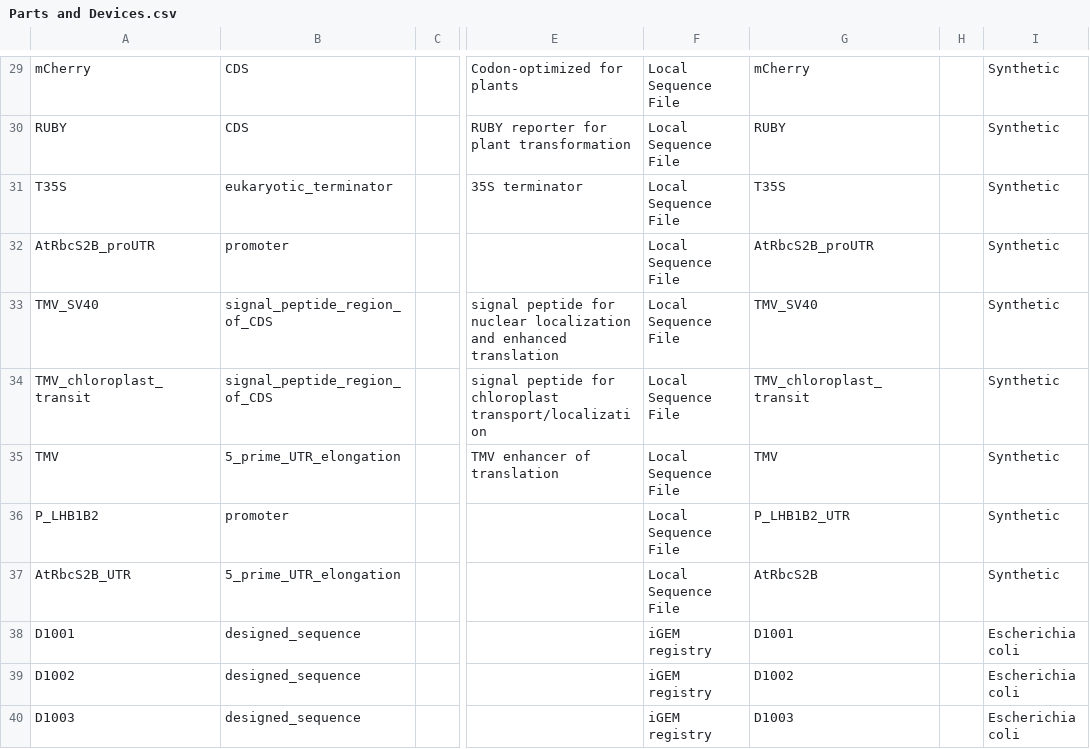
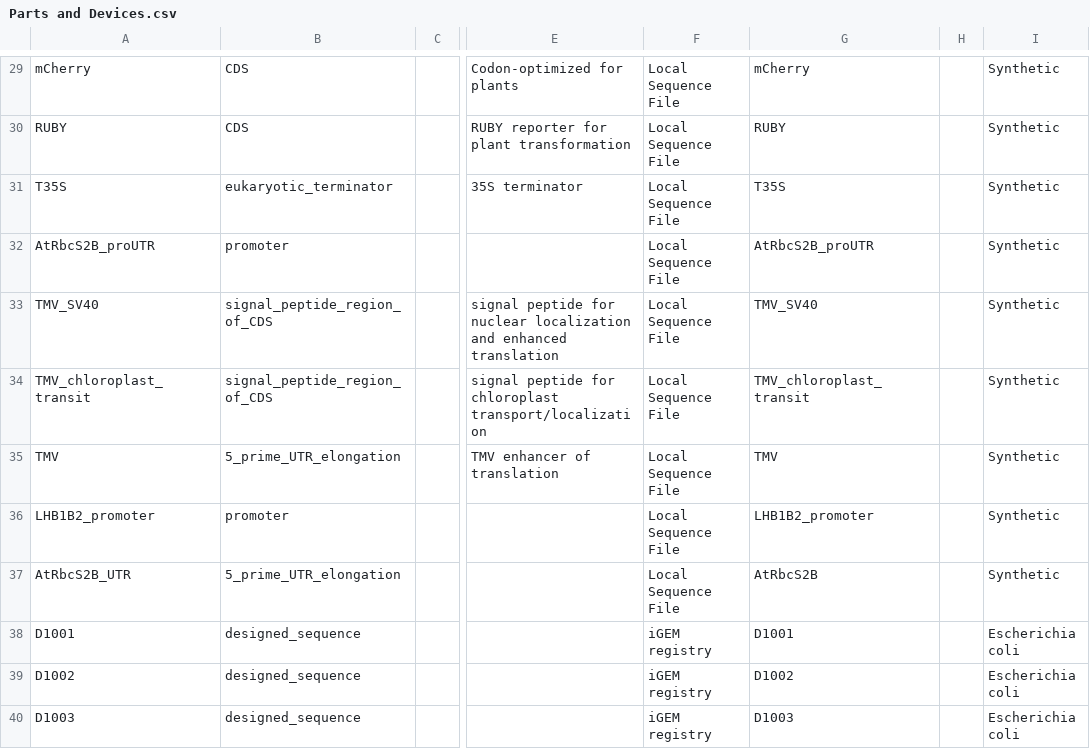
Before and after one commit to iGEM-Engineering/iGEM-distribution, a CSV file: Plant Parts/views/Parts and Devices.csv, drawn as a sheet; only a part is shown, gaps mark what is left out; the diff names each change by its address in the sheet, - before the commit and + after, or states it on an @@ line.

```diff
--- a/Plant Parts/views/Parts and Devices.csv
+++ b/Plant Parts/views/Parts and Devices.csv
-A36: P_LHB1B2
+A36: LHB1B2_promoter
-G36: P_LHB1B2_UTR
+G36: LHB1B2_promoter
```
Also changed, not shown: Plant Parts/views/Libraries and Composites.csv, 1 other file.
